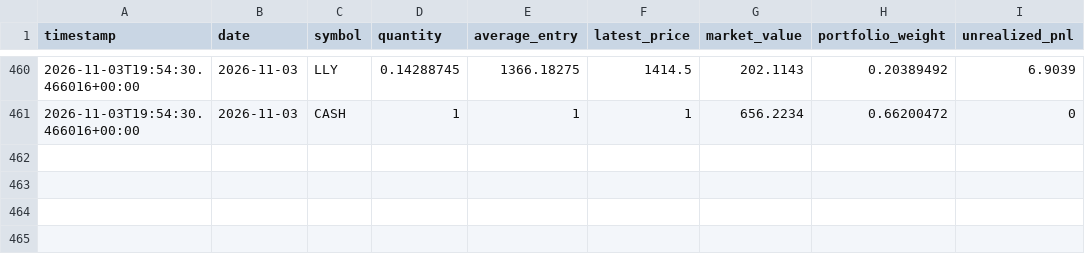
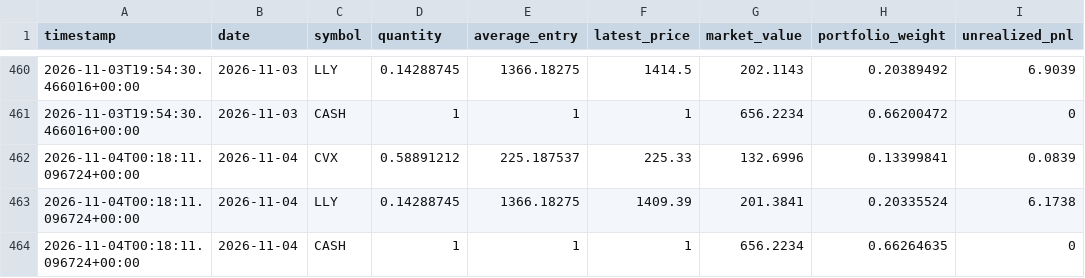
Before and after one commit to GaryPalfreman/Autonomous-Paper-Trading-Bot, a CSV file: data/positions_history.csv, drawn as a sheet; only a part is shown, gaps mark what is left out; the diff names each change by its address in the sheet, - before the commit and + after, or states it on an @@ line.

Commit message:
Update autonomous paper portfolio

```diff
--- a/data/positions_history.csv
+++ b/data/positions_history.csv
+row 462: 2026-11-04T00:18:11.096724+00:00 | 2026-11-04 | CVX | 0.58891212 | 225.187537 | 225.33 | 132.6996 | 0.13399841 | 0.0839
+row 463: 2026-11-04T00:18:11.096724+00:00 | 2026-11-04 | LLY | 0.14288745 | 1366.18275 | 1409.39 | 201.3841 | 0.20335524 | 6.1738
+row 464: 2026-11-04T00:18:11.096724+00:00 | 2026-11-04 | CASH | 1 | 1 | 1 | 656.2234 | 0.66264635 | 0
```
Also changed, not shown: data/benchmark_history.csv, data/equity_history.csv, 6 other files.
